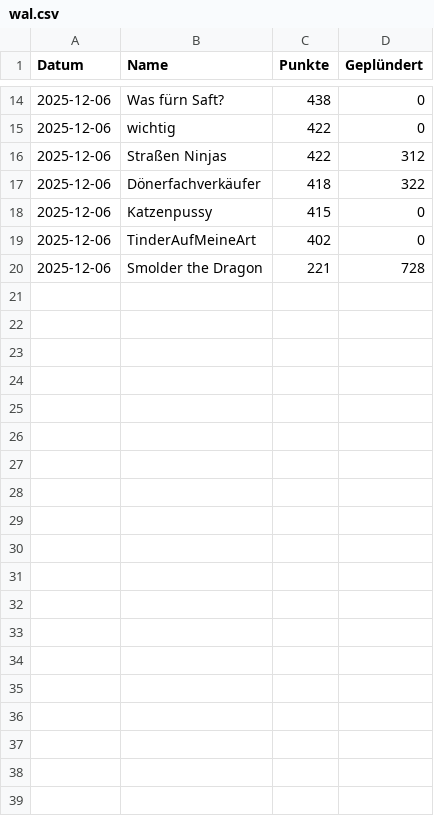
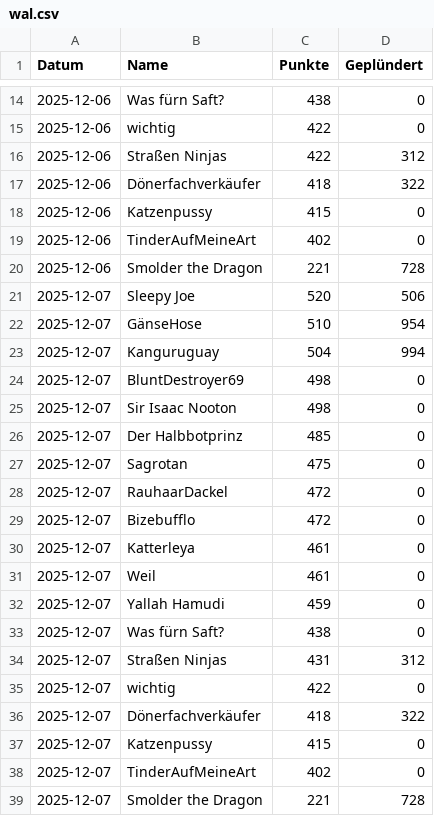
Before and after one commit to ZarestiaDev/dev, a CSV file: data/wal.csv, drawn as a sheet; only a part is shown, gaps mark what is left out.

Commit message:
Update wal - 2025-12-07

```diff
--- a/data/wal.csv
+++ b/data/wal.csv
@@ -20 +20,20 @@ Datum;Name;Punkte;Geplündert
 2025-12-06;Smolder the Dragon;221;728
+2025-12-07;Sleepy Joe;520;506
+2025-12-07;GänseHose;510;954
+2025-12-07;Kanguruguay;504;994
+2025-12-07;BluntDestroyer69;498;0
+2025-12-07;Sir Isaac Nooton;498;0
+2025-12-07;Der Halbbotprinz;485;0
+2025-12-07;Sagrotan;475;0
+2025-12-07;RauhaarDackel;472;0
+2025-12-07;Bizebufflo;472;0
+2025-12-07;Katterleya;461;0
+2025-12-07;Weil;461;0
+2025-12-07;Yallah Hamudi;459;0
+2025-12-07;Was fürn Saft?;438;0
+2025-12-07;Straßen Ninjas;431;312
+2025-12-07;wichtig;422;0
+2025-12-07;Dönerfachverkäufer;418;322
+2025-12-07;Katzenpussy;415;0
+2025-12-07;TinderAufMeineArt;402;0
+2025-12-07;Smolder the Dragon;221;728
```
